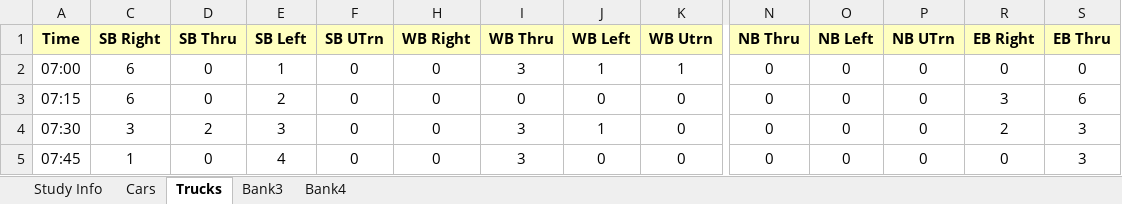
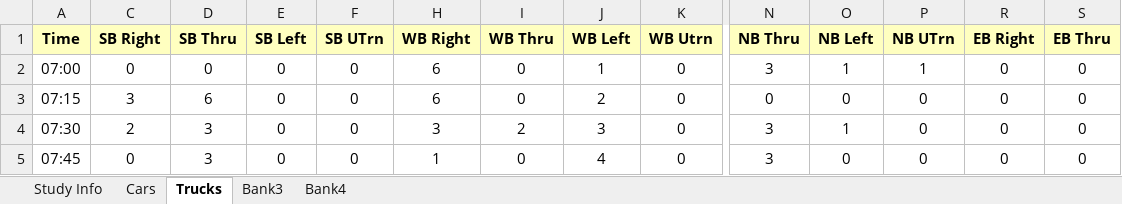
Before and after one commit to byu-transpolab/662_dogbones_2023, an Excel workbook: data/turning_counts/int101.xlsx, sheet Trucks, drawn as a sheet; only a part is shown, gaps mark what is left out; values as stored, in another font and other column widths than the file's, no borders; the diff covers the shown part only; the diff names each change by its address in the sheet, - before the commit and + after, or states it on an @@ line.

```diff
--- a/data/turning_counts/int101.xlsx (sheet Trucks)
+++ b/data/turning_counts/int101.xlsx (sheet Trucks)
-C2 (SB Right): 6
+C2 (SB Right): 0
-E2 (SB Left): 1
+E2 (SB Left): 0
-H2:H3 (WB Right): 0
+H2:H3 (WB Right): 6
-I2 (WB Thru): 3
+I2 (WB Thru): 0
-K2 (WB Utrn): 1
+K2 (WB Utrn): 0
-N2 (NB Thru): 0
+N2 (NB Thru): 3
-O2 (NB Left): 0
+O2 (NB Left): 1
-P2 (NB UTrn): 0
+P2 (NB UTrn): 1
-C3 (SB Right): 6
+C3 (SB Right): 3
-D3 (SB Thru): 0
+D3 (SB Thru): 6
-E3 (SB Left): 2
+E3 (SB Left): 0
-J3 (WB Left): 0
+J3 (WB Left): 2
-R3 (EB Right): 3
+R3 (EB Right): 0
-S3 (EB Thru): 6
+S3 (EB Thru): 0
-C4 (SB Right): 3
+C4 (SB Right): 2
-D4 (SB Thru): 2
+D4 (SB Thru): 3
-E4 (SB Left): 3
+E4 (SB Left): 0
-H4 (WB Right): 0
+H4 (WB Right): 3
-I4 (WB Thru): 3
+I4 (WB Thru): 2
-J4 (WB Left): 1
+J4 (WB Left): 3
-N4:N5 (NB Thru): 0
+N4:N5 (NB Thru): 3
-O4 (NB Left): 0
+O4 (NB Left): 1
-R4 (EB Right): 2
+R4 (EB Right): 0
-S4:S5 (EB Thru): 3
+S4:S5 (EB Thru): 0
-C5 (SB Right): 1
+C5 (SB Right): 0
-D5 (SB Thru): 0
+D5 (SB Thru): 3
-E5 (SB Left): 4
+E5 (SB Left): 0
-H5 (WB Right): 0
+H5 (WB Right): 1
-I5 (WB Thru): 3
+I5 (WB Thru): 0
-J5 (WB Left): 0
+J5 (WB Left): 4
```
Also changed, not shown: 112 edited cells elsewhere in this sheet, sheet Cars, data/turning_counts/int102.xlsx, 1 other file.
